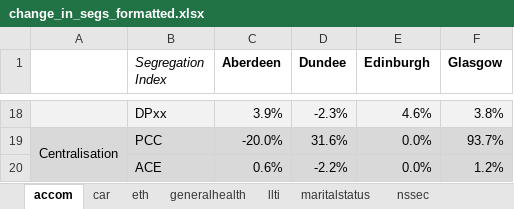
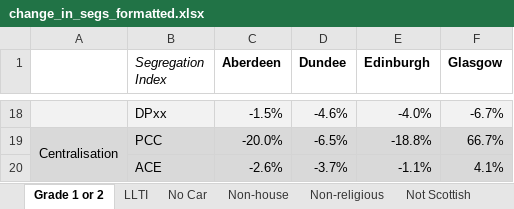
Before and after one commit to JonMinton/scotland_dissimilarity_tables, an Excel workbook: tables/change_in_segs_formatted.xlsx, sheet Grade 1 or 2, drawn as a sheet; only a part is shown, gaps mark what is left out; values as stored, in another font and other column widths than the file's, no borders; the diff covers the shown part only; the diff names each change by its address in the sheet, - before the commit and + after, or states it on an @@ line.

```diff
--- a/tables/change_in_segs_formatted.xlsx (sheet Grade 1 or 2)
+++ b/tables/change_in_segs_formatted.xlsx (sheet Grade 1 or 2)
-sheet tab: accom
+sheet tab: Grade 1 or 2
-sheet tab: car
+sheet tab: LLTI
-sheet tab: eth
+sheet tab: Non-house
-sheet tab: generalhealth
+sheet tab: Non-religious
-sheet tab: llti
+sheet tab: Not Scottish
+sheet tab: No Car
-C18 (Aberdeen): 3.9%
+C18 (Aberdeen): -1.5%
-D18 (Dundee): -2.3%
+D18 (Dundee): -4.6%
-E18 (Edinburgh): 4.6%
+E18 (Edinburgh): -4.0%
-F18 (Glasgow): 3.8%
+F18 (Glasgow): -6.7%
-D19 (Dundee): 31.6%
+D19 (Dundee): -6.5%
-E19 (Edinburgh): 0.0%
+E19 (Edinburgh): -18.8%
-F19 (Glasgow): 93.7%
+F19 (Glasgow): 66.7%
-C20 (Aberdeen): 0.6%
+C20 (Aberdeen): -2.6%
-D20 (Dundee): -2.2%
+D20 (Dundee): -3.7%
-E20 (Edinburgh): 0.0%
+E20 (Edinburgh): -1.1%
-F20 (Glasgow): 1.2%
+F20 (Glasgow): 4.1%
```
Also changed, not shown: 62 edited cells elsewhere in this sheet, sheet Not White, sheet Poor Health, sheet Not Scottish, sheet Pensioner, sheet LLTI, sheet Non-religious, 2 more sheets, other sheet tabs, tables/change_in_segs.xlsx, 14 other files.
